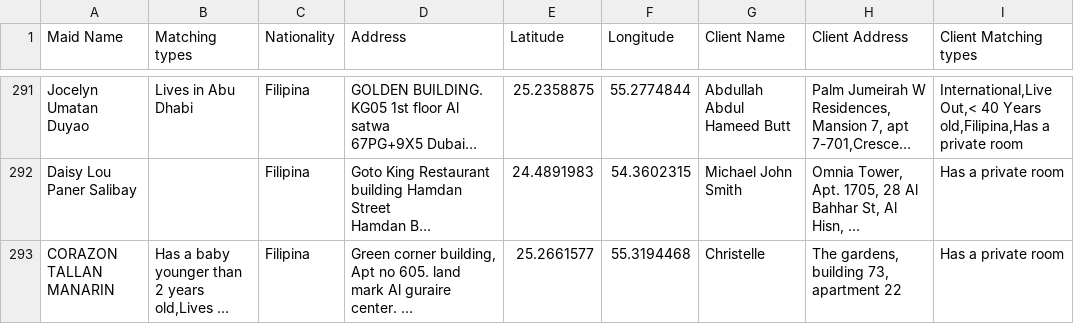
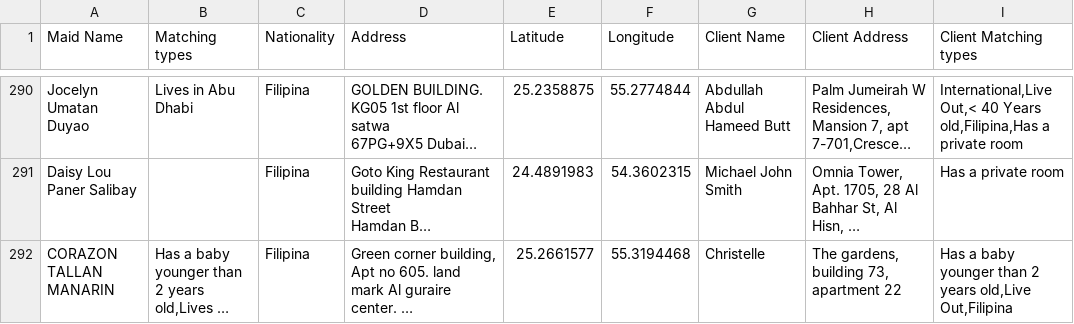
Before and after one commit to charbelchdid/map, a CSV file: MaidsWithClients.csv, drawn as a sheet; only a part is shown, gaps mark what is left out; long unchanged cells end in …; addresses are those after the commit; the diff covers the shown part only; the diff names each change by its address in the sheet, - before the commit and + after, or states it on an @@ line.

Commit message:
Update MaidsWithClients.csv - 2025-03-11T10:44:05.625Z

```diff
--- a/MaidsWithClients.csv
+++ b/MaidsWithClients.csv
-I292 (Client Matching types): Has a private room
+I292 (Client Matching types): Has a baby younger than 2 years old,Live Out,Filipina
```
Also changed, not shown: 10 added rows, 5 removed rows and 6 edited cells elsewhere in this file.
